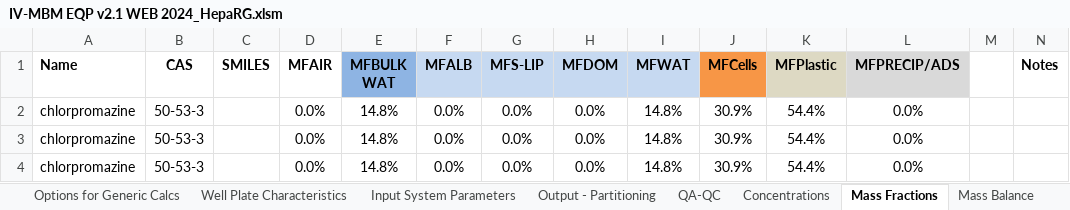
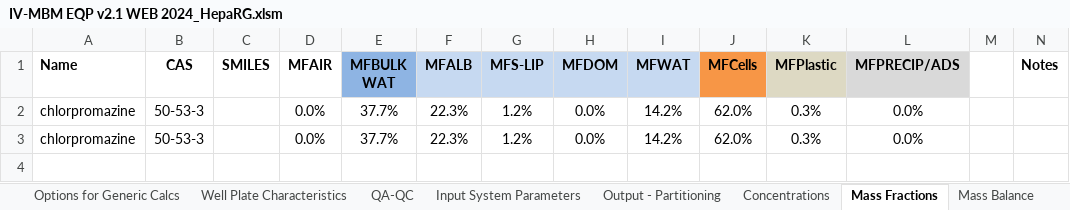
Before and after one commit to hsingchiehlin/Invitro_mass_balance_models, an Excel workbook: model performance comparison/Amount_Cell_Media/Broeders 2013/Results/IV-MBM EQP v2.1 WEB 2024_HepaRG.xlsm, sheet Mass Fractions, drawn as a sheet; values as stored, in another font and other column widths than the file's, no borders; the diff names each change by its address in the sheet, - before the commit and + after, or states it on an @@ line.

```diff
--- a/model performance comparison/Amount_Cell_Media/Broeders 2013/Results/IV-MBM EQP v2.1 WEB 2024_HepaRG.xlsm (sheet Mass Fractions)
+++ b/model performance comparison/Amount_Cell_Media/Broeders 2013/Results/IV-MBM EQP v2.1 WEB 2024_HepaRG.xlsm (sheet Mass Fractions)
@@ sheet tab order changed: Options for Generic Calcs | Well Plate Characteristics | QA-QC | Input System Parameters | Output - Partitioning | Concentrations | Mass Fractions | Mass Balance @@
-E2:E3 (MFBULK WAT): 14.8%
+E2:E3 (MFBULK WAT): 37.7%
-F2:F3 (MFALB): 0.0%
+F2:F3 (MFALB): 22.3%
-G2:G3 (MFS-LIP): 0.0%
+G2:G3 (MFS-LIP): 1.2%
-I2:I3 (MFWAT): 14.8%
+I2:I3 (MFWAT): 14.2%
-J2:J3 (MFCells): 30.9%
+J2:J3 (MFCells): 62.0%
-K2:K3 (MFPlastic): 54.4%
+K2:K3 (MFPlastic): 0.3%
-row 4: chlorpromazine | 50-53-3 |  | 0.0% | 14.8% | 0.0% | 0.0% | 0.0% | 14.8% | 30.9% | 54.4% | 0.0%
```
Also changed, not shown: sheet IVIVE, sheet Concentrations, sheet Output - Partitioning, sheet QA-QC, sheet Mass Balance, sheet Input System Parameters, 2 more sheets, formulas that keep their value, charts or pictures, model performance comparison/Amount_Cell_Media/Broeders 2013/Results/Fischer model_HepaRG.xlsx, 4 other files.
